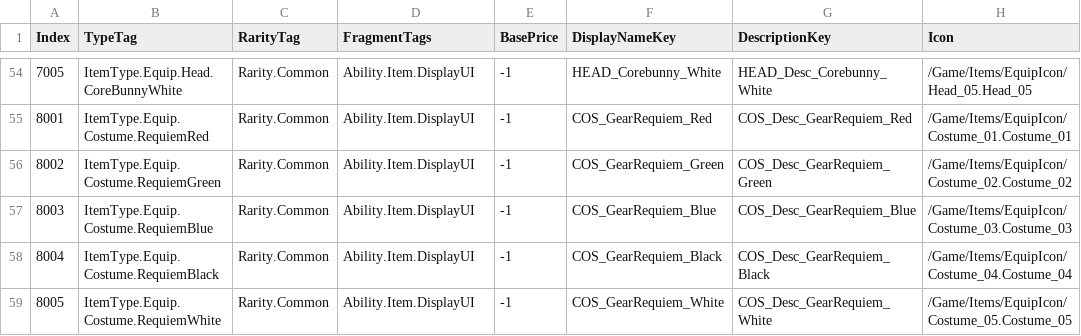
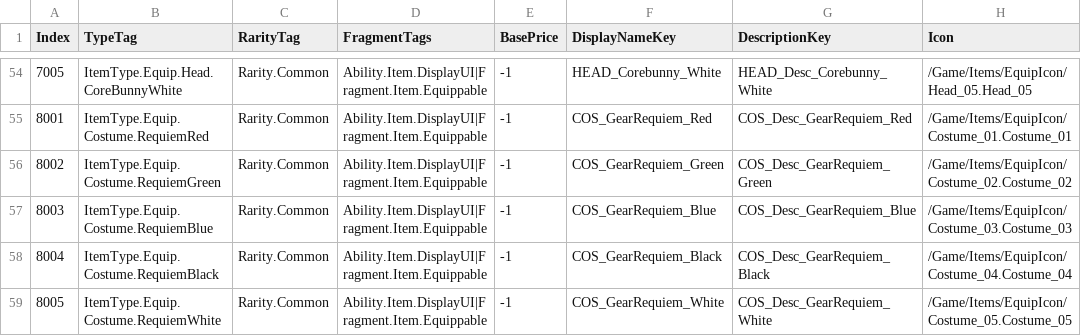
Before and after one commit to FeelJoony/KORAProject, a CSV file: Content/Data/CSV/ItemData.csv, drawn as a sheet; only a part is shown, gaps mark what is left out; the diff covers the shown part only; the diff names each change by its address in the sheet, - before the commit and + after, or states it on an @@ line.

Commit message:
[feature] ItemData에서 장비 관련 Fragment 생성되도록 설정 + 기존 스탯 스펠링 오류 수정

```diff
--- a/Content/Data/CSV/ItemData.csv
+++ b/Content/Data/CSV/ItemData.csv
-D54:D59 (FragmentTags): Ability.Item.DisplayUI
+D54:D59 (FragmentTags): Ability.Item.DisplayUI|Fragment.Item.Equippable
```
Also changed, not shown: 29 edited cells elsewhere in this file, 6 other files.
